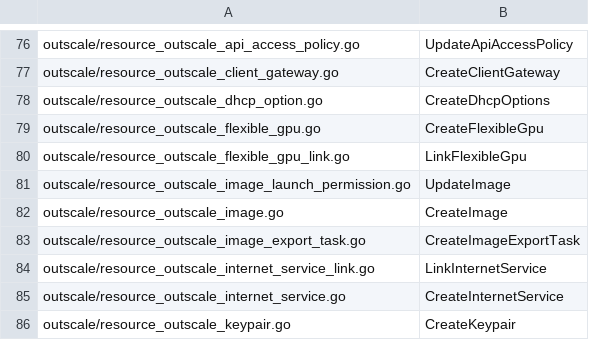
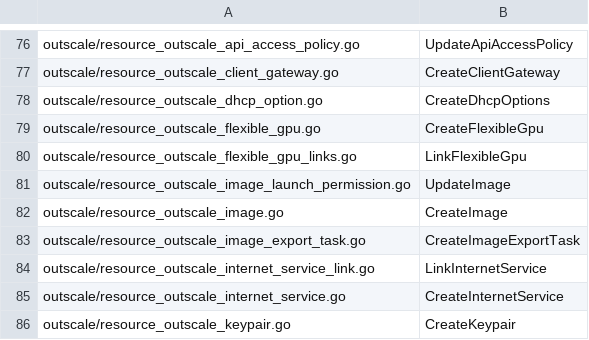
Before and after one commit to outscale/terraform-provider-outscale-doc-components, a CSV file: Content/resource-correspondence.csv, drawn as a sheet; only a part is shown, gaps mark what is left out.

```diff
--- a/Content/resource-correspondence.csv
+++ b/Content/resource-correspondence.csv
@@ -79,3 +79,3 @@
  outscale/resource_outscale_flexible_gpu.go, CreateFlexibleGpu
- outscale/resource_outscale_flexible_gpu_link.go, LinkFlexibleGpu
+ outscale/resource_outscale_flexible_gpu_links.go, LinkFlexibleGpu
  outscale/resource_outscale_image_launch_permission.go, UpdateImage
```
Also changed, not shown: Content/variables.csv, 3 other files.
